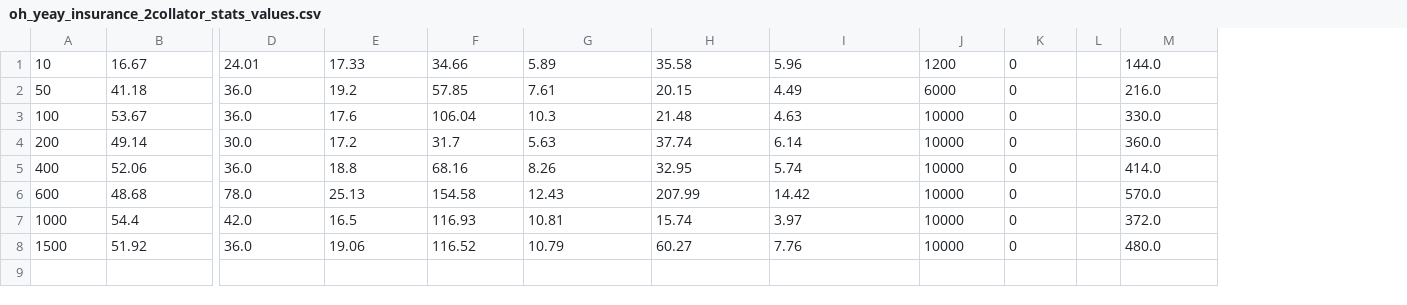
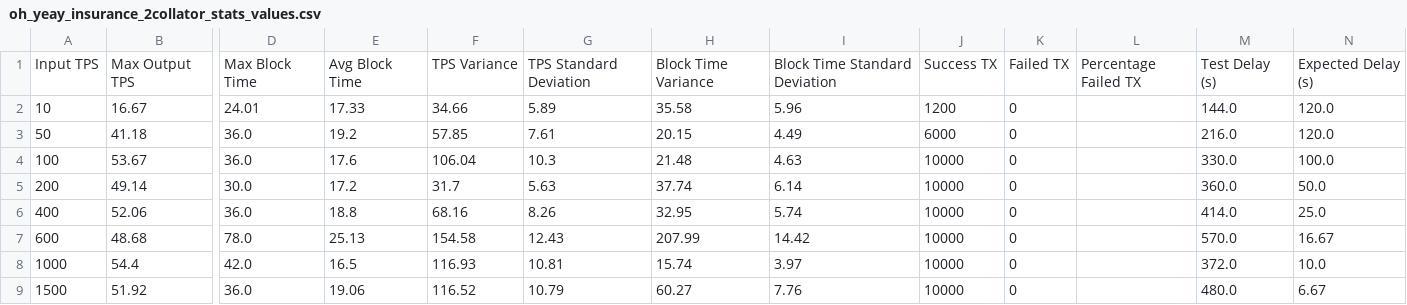
Before and after one commit to lucgerrits/sim-multichain-with-polkadot-and-substrate, a CSV file: results/block_logs/oh_yeay_insurance_2collator_stats_values.csv, drawn as a sheet; only a part is shown, gaps mark what is left out; removed rows and columns are numbered as before the commit, all else as after; rows hold the shown columns only; the diff names each change by its address in the sheet, - before the commit and + after, or states it on an @@ line.

```diff
--- a/results/block_logs/oh_yeay_insurance_2collator_stats_values.csv
+++ b/results/block_logs/oh_yeay_insurance_2collator_stats_values.csv
-column L, empty
+column L, empty
+column N, rows 2-9: 120.0 | 120.0 | 100.0 | 50.0 | 25.0 | 16.67 | 10.0 | 6.67
+row 1: Input TPS | Max Output TPS | Max Block Time | Avg Block Time | TPS Variance | TPS Standard Deviation | Block Time Variance | Block Time Standard Deviation | Success TX | Failed TX | Percentage Failed TX | Test Delay (s) | Expected Delay (s)
```
Also changed, not shown: results/block_logs/oh_yeay_insurance_1collator_stats_values.csv, results/block_logs/oh_yeay_insurance_3collator_stats_values.csv, 12 other files.
